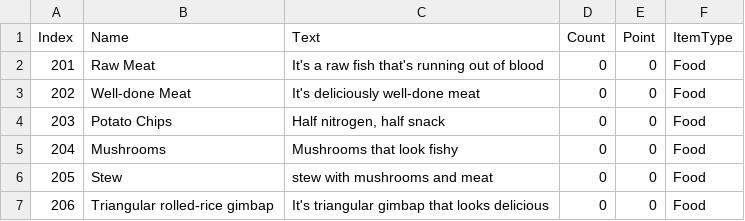
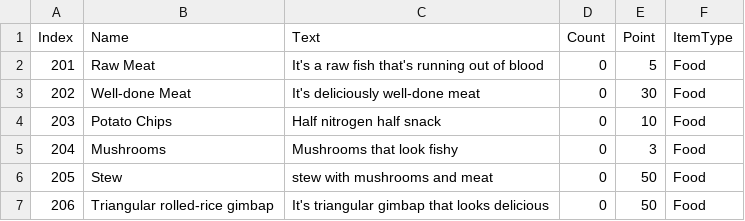
Before and after one commit to sagongminsu/7ELEVEN, a CSV file: Assets/CSV/FoodItem.csv, drawn as a sheet.

```diff
--- a/Assets/CSV/FoodItem.csv
+++ b/Assets/CSV/FoodItem.csv
@@ -1,7 +1,7 @@
 Index,Name,Text,Count,Point,ItemType
-201,Raw Meat,It's a raw fish that's running out of blood,0,0,Food
-202,Well-done Meat,It's deliciously well-done meat,0,0,Food
-203,Potato Chips,"Half nitrogen, half snack",0,0,Food
-204,Mushrooms,Mushrooms that look fishy,0,0,Food
-205,Stew,stew with mushrooms and meat,0,0,Food
-206,Triangular rolled-rice gimbap,It's triangular gimbap that looks delicious,0,0,Food
+201,Raw Meat,It's a raw fish that's running out of blood,0,5,Food
+202,Well-done Meat,It's deliciously well-done meat,0,30,Food
+203,Potato Chips,Half nitrogen half snack,0,10,Food
+204,Mushrooms,Mushrooms that look fishy,0,3,Food
+205,Stew,stew with mushrooms and meat,0,50,Food
+206,Triangular rolled-rice gimbap,It's triangular gimbap that looks delicious,0,50,Food
```
Also changed, not shown: 4 other files.
